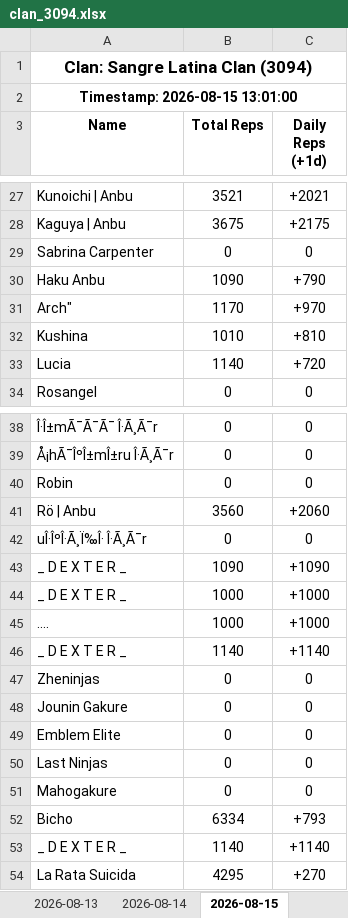
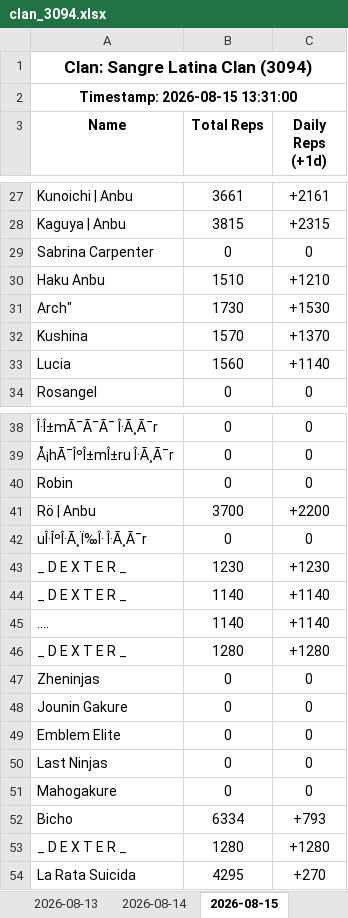
Before and after one commit to Feirisu/SangreLatinaClan-NinjaRift, an Excel workbook: clan_3094.xlsx, sheet 2026-08-15, drawn as a sheet; only a part is shown, gaps mark what is left out; values as stored, in another font and other column widths than the file's, no borders; removed rows and columns are numbered as before the commit, all else as after; the diff covers the shown part only; the diff names each change by its address in the sheet, - before the commit and + after, or states it on an @@ line.

```diff
--- a/clan_3094.xlsx (sheet 2026-08-15)
+++ b/clan_3094.xlsx (sheet 2026-08-15)
-A2 (Name): Timestamp: 2026-08-15 13:01:00
+A2 (Name): Timestamp: 2026-08-15 13:31:00
-B27 (Total Reps): 3521
+B27 (Total Reps): 3661
-C27 (Daily Reps (+1d)): +2021
+C27 (Daily Reps (+1d)): +2161
-B28 (Total Reps): 3675
+B28 (Total Reps): 3815
-C28 (Daily Reps (+1d)): +2175
+C28 (Daily Reps (+1d)): +2315
-B30 (Total Reps): 1090
+B30 (Total Reps): 1510
-C30 (Daily Reps (+1d)): +790
+C30 (Daily Reps (+1d)): +1210
-B31 (Total Reps): 1170
+B31 (Total Reps): 1730
-C31 (Daily Reps (+1d)): +970
+C31 (Daily Reps (+1d)): +1530
-B32 (Total Reps): 1010
+B32 (Total Reps): 1570
-C32 (Daily Reps (+1d)): +810
+C32 (Daily Reps (+1d)): +1370
-B33 (Total Reps): 1140
+B33 (Total Reps): 1560
-C33 (Daily Reps (+1d)): +720
+C33 (Daily Reps (+1d)): +1140
-B41 (Total Reps): 3560
+B41 (Total Reps): 3700
-C41 (Daily Reps (+1d)): +2060
+C41 (Daily Reps (+1d)): +2200
-B43 (Total Reps): 1090
+B43 (Total Reps): 1230
-C43 (Daily Reps (+1d)): +1090
+C43 (Daily Reps (+1d)): +1230
-row 44: _ D E X T E R _ | 1000 | +1000
-row 45: .... | 1000 | +1000
+row 45: .... | 1140 | +1140
+row 46: _ D E X T E R _ | 1280 | +1280
-B53 (Total Reps): 1140
+B53 (Total Reps): 1280
-C53 (Daily Reps (+1d)): +1140
+C53 (Daily Reps (+1d)): +1280
```
Also changed, not shown: 40 edited cells elsewhere in this sheet, 5 other files.
